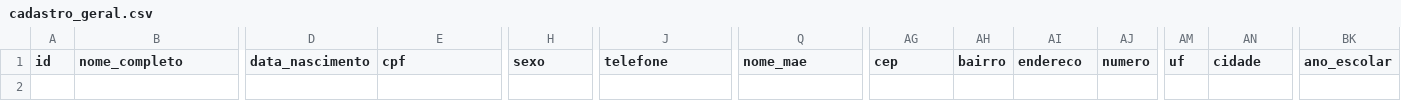
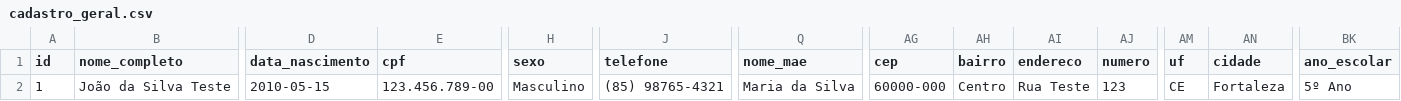
Before and after one commit to MarceloClaro/matricula, a CSV file: data/cadastro_geral.csv, drawn as a sheet; only a part is shown, gaps mark what is left out; rows hold the shown columns only; the diff names each change by its address in the sheet, - before the commit and + after, or states it on an @@ line.

```diff
--- a/data/cadastro_geral.csv
+++ b/data/cadastro_geral.csv
+row 2: 1 | João da Silva Teste | 2010-05-15 | 123.456.789-00 | Masculino | (85) 98765-4321 | Maria da Silva | 60000-000 | Centro | Rua Teste | 123 | CE | Fortaleza | 5º Ano
```
Also changed, not shown: 1 other file.
